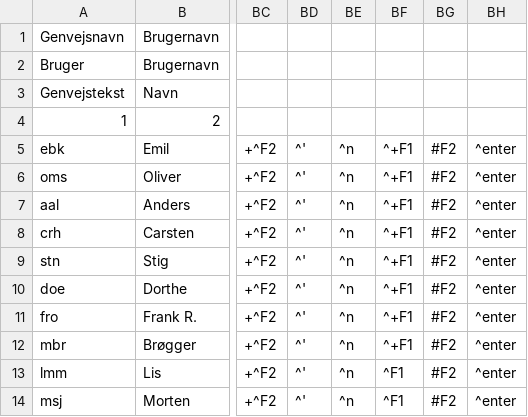
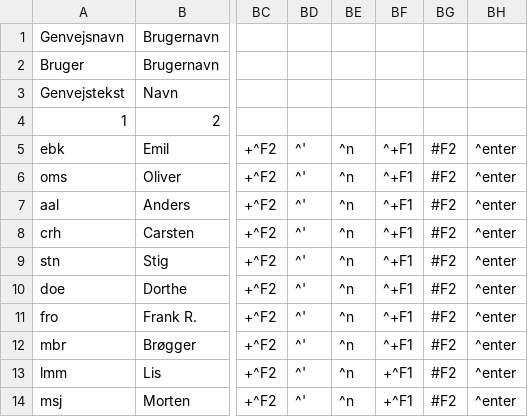
Before and after one commit to Emilbk/AHK, a TSV file: Trafikstyring/db/bruger_ops.tsv, drawn as a sheet; only a part is shown, gaps mark what is left out; the diff names each change by its address in the sheet, - before the commit and + after, or states it on an @@ line.

Commit message:
morten genvej fikset

```diff
--- a/Trafikstyring/db/bruger_ops.tsv
+++ b/Trafikstyring/db/bruger_ops.tsv
-BF13:BF14: ^F1
+BF13:BF14: +^F1
```
